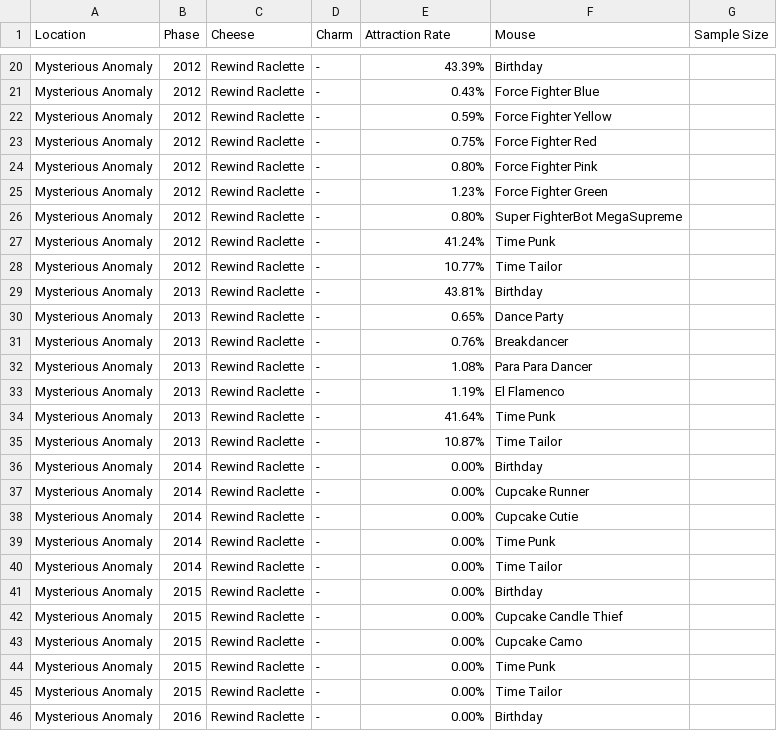
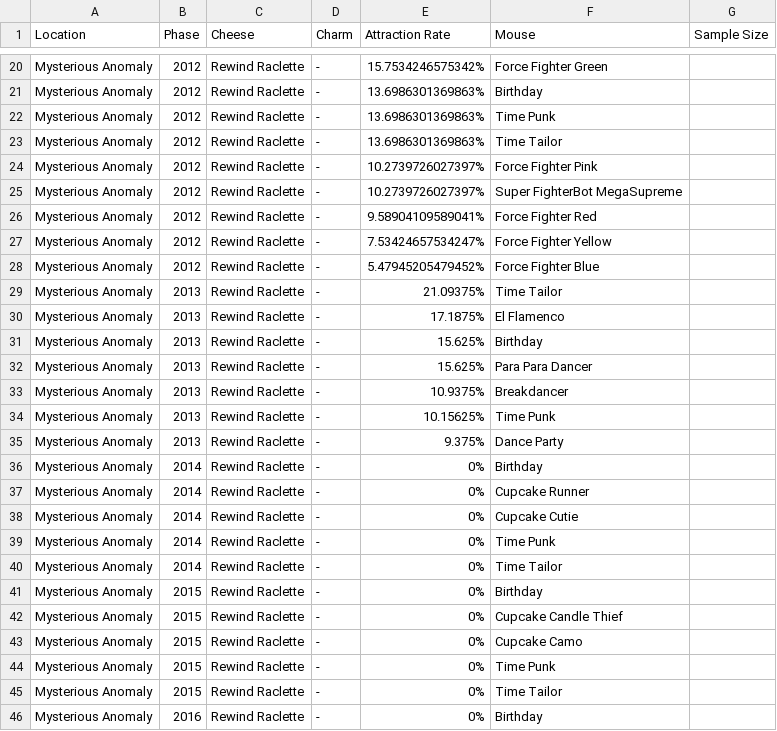
Before and after one commit to groupsky/MH-Tools, a CSV file: data/pop-bday2018.csv, drawn as a sheet; only a part is shown, gaps mark what is left out; the diff covers the shown part only; the diff names each change by its address in the sheet, - before the commit and + after, or states it on an @@ line.

```diff
--- a/data/pop-bday2018.csv
+++ b/data/pop-bday2018.csv
-E20 (Attraction Rate): 43.39%
+E20 (Attraction Rate): 15.7534246575342%
-F20 (Mouse): Birthday
+F20 (Mouse): Force Fighter Green
-E21 (Attraction Rate): 0.43%
+E21 (Attraction Rate): 13.6986301369863%
-F21 (Mouse): Force Fighter Blue
+F21 (Mouse): Birthday
-E22 (Attraction Rate): 0.59%
+E22 (Attraction Rate): 13.6986301369863%
-F22 (Mouse): Force Fighter Yellow
+F22 (Mouse): Time Punk
-E23 (Attraction Rate): 0.75%
+E23 (Attraction Rate): 13.6986301369863%
-F23 (Mouse): Force Fighter Red
+F23 (Mouse): Time Tailor
-E24 (Attraction Rate): 0.80%
+E24 (Attraction Rate): 10.2739726027397%
-E25 (Attraction Rate): 1.23%
+E25 (Attraction Rate): 10.2739726027397%
-F25 (Mouse): Force Fighter Green
+F25 (Mouse): Super FighterBot MegaSupreme
-E26 (Attraction Rate): 0.80%
+E26 (Attraction Rate): 9.58904109589041%
-F26 (Mouse): Super FighterBot MegaSupreme
+F26 (Mouse): Force Fighter Red
-E27 (Attraction Rate): 41.24%
+E27 (Attraction Rate): 7.53424657534247%
-F27 (Mouse): Time Punk
+F27 (Mouse): Force Fighter Yellow
-E28 (Attraction Rate): 10.77%
+E28 (Attraction Rate): 5.47945205479452%
-F28 (Mouse): Time Tailor
+F28 (Mouse): Force Fighter Blue
-E29 (Attraction Rate): 43.81%
+E29 (Attraction Rate): 21.09375%
-F29 (Mouse): Birthday
+F29 (Mouse): Time Tailor
-E30 (Attraction Rate): 0.65%
+E30 (Attraction Rate): 17.1875%
-F30 (Mouse): Dance Party
+F30 (Mouse): El Flamenco
-E31 (Attraction Rate): 0.76%
+E31 (Attraction Rate): 15.625%
-F31 (Mouse): Breakdancer
+F31 (Mouse): Birthday
-E32 (Attraction Rate): 1.08%
+E32 (Attraction Rate): 15.625%
-E33 (Attraction Rate): 1.19%
+E33 (Attraction Rate): 10.9375%
-F33 (Mouse): El Flamenco
+F33 (Mouse): Breakdancer
-E34 (Attraction Rate): 41.64%
+E34 (Attraction Rate): 10.15625%
-E35 (Attraction Rate): 10.87%
+E35 (Attraction Rate): 9.375%
-F35 (Mouse): Time Tailor
+F35 (Mouse): Dance Party
-E36:E46 (Attraction Rate): 0.00%
+E36:E46 (Attraction Rate): 0%
```
Also changed, not shown: 153 edited cells elsewhere in this file, 14 other files.
